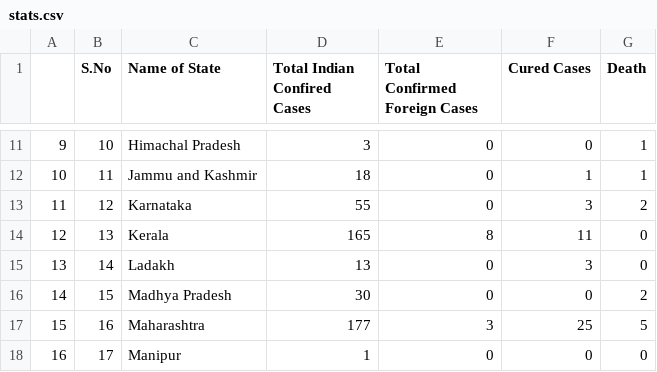
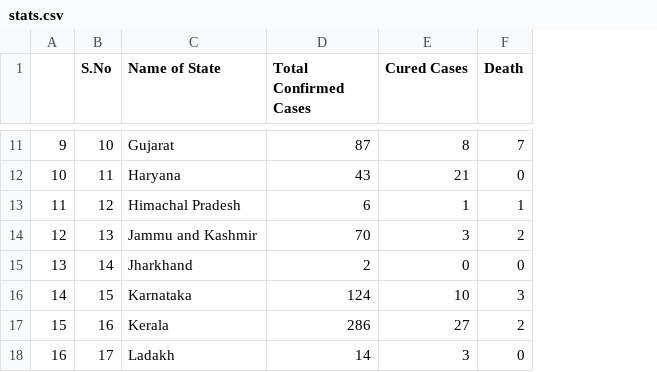
Before and after one commit to aman97kalra/Corona-Tracker, a CSV file: stats.csv, drawn as a sheet; only a part is shown, gaps mark what is left out; removed rows and columns are numbered as before the commit, all else as after; the diff covers the shown part only; the diff names each change by its address in the sheet, - before the commit and + after, or states it on an @@ line.

```diff
--- a/stats.csv
+++ b/stats.csv
-column E (Total Confirmed Foreign Cases), rows 11-18: 0 | 0 | 0 | 8 | 0 | 0 | 3 | 0
-D1: Total Indian Confired Cases
+D1: Total Confirmed Cases
-C11 (Name of State): Himachal Pradesh
+C11 (Name of State): Gujarat
-D11 (Total Confirmed Cases): 3
+D11 (Total Confirmed Cases): 87
-E11 (Cured Cases): 0
+E11 (Cured Cases): 8
-F11 (Death): 1
+F11 (Death): 7
-C12 (Name of State): Jammu and Kashmir
+C12 (Name of State): Haryana
-D12 (Total Confirmed Cases): 18
+D12 (Total Confirmed Cases): 43
-E12 (Cured Cases): 1
+E12 (Cured Cases): 21
-F12 (Death): 1
+F12 (Death): 0
-C13 (Name of State): Karnataka
+C13 (Name of State): Himachal Pradesh
-D13 (Total Confirmed Cases): 55
+D13 (Total Confirmed Cases): 6
-E13 (Cured Cases): 3
+E13 (Cured Cases): 1
-F13 (Death): 2
+F13 (Death): 1
-C14 (Name of State): Kerala
+C14 (Name of State): Jammu and Kashmir
-D14 (Total Confirmed Cases): 165
+D14 (Total Confirmed Cases): 70
-E14 (Cured Cases): 11
+E14 (Cured Cases): 3
-F14 (Death): 0
+F14 (Death): 2
-C15 (Name of State): Ladakh
+C15 (Name of State): Jharkhand
-D15 (Total Confirmed Cases): 13
+D15 (Total Confirmed Cases): 2
-E15 (Cured Cases): 3
+E15 (Cured Cases): 0
-C16 (Name of State): Madhya Pradesh
+C16 (Name of State): Karnataka
-D16 (Total Confirmed Cases): 30
+D16 (Total Confirmed Cases): 124
-E16 (Cured Cases): 0
+E16 (Cured Cases): 10
-F16 (Death): 2
+F16 (Death): 3
-C17 (Name of State): Maharashtra
+C17 (Name of State): Kerala
-D17 (Total Confirmed Cases): 177
+D17 (Total Confirmed Cases): 286
-E17 (Cured Cases): 25
+E17 (Cured Cases): 27
-F17 (Death): 5
+F17 (Death): 2
-C18 (Name of State): Manipur
+C18 (Name of State): Ladakh
-D18 (Total Confirmed Cases): 1
+D18 (Total Confirmed Cases): 14
-E18 (Cured Cases): 0
+E18 (Cured Cases): 3
```
Also changed, not shown: 3 added rows, 67 edited cells and row numbers in column A elsewhere in this file, 7 other files.
